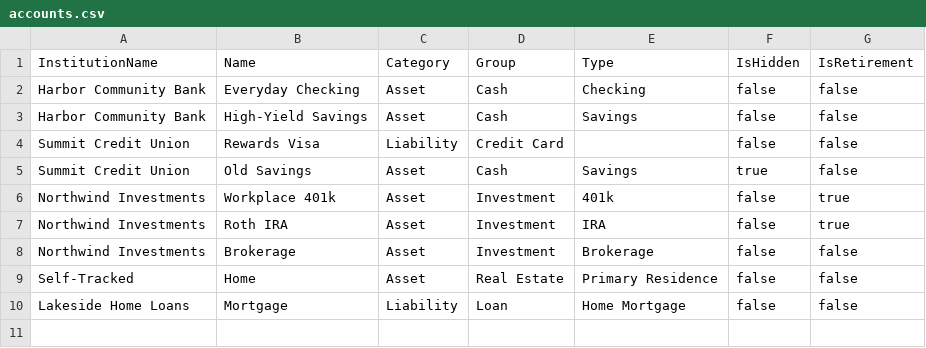
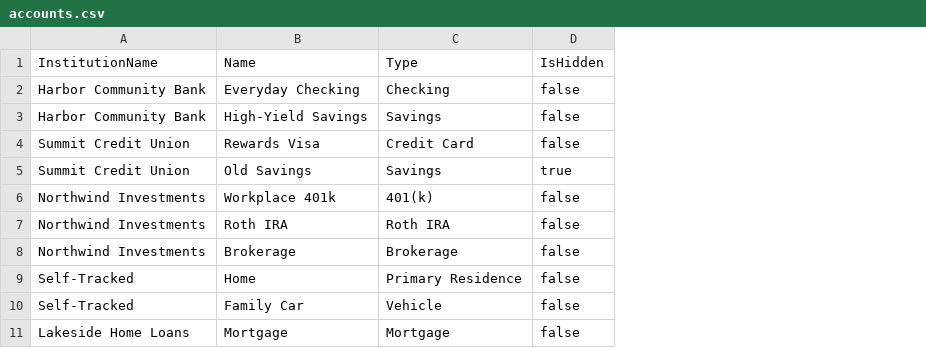
Before and after one commit to Cynicollision/moped-finance, a CSV file: server/seed-data/accounts.csv, drawn as a sheet; removed rows and columns are numbered as before the commit, all else as after; the diff names each change by its address in the sheet, - before the commit and + after, or states it on an @@ line.

Commit message:
Account types: single Type field, Retirement group (ACCT-1.2) (#53)

```diff
--- a/server/seed-data/accounts.csv
+++ b/server/seed-data/accounts.csv
-column C (Category), rows 2-10: Asset | Asset | Liability | Asset | Asset | Asset | Asset | Asset | Liability
-column D (Group), rows 2-10: Cash | Cash | Credit Card | Cash | Investment | Investment | Investment | Real Estate | Loan
-column G (IsRetirement), rows 2-10: false | false | false | false | true | true | false | false | false
-C4 (Type): (empty)
+C4 (Type): Credit Card
-C6 (Type): 401k
+C6 (Type): 401(k)
-C7 (Type): IRA
+C7 (Type): Roth IRA
+row 10: Self-Tracked | Family Car | Vehicle | false
-C11 (Type): Home Mortgage
+C11 (Type): Mortgage
```
Also changed, not shown: 44 other files.
